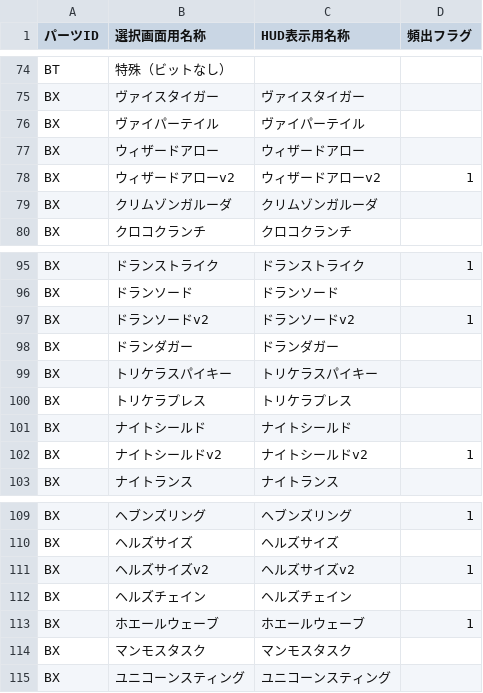
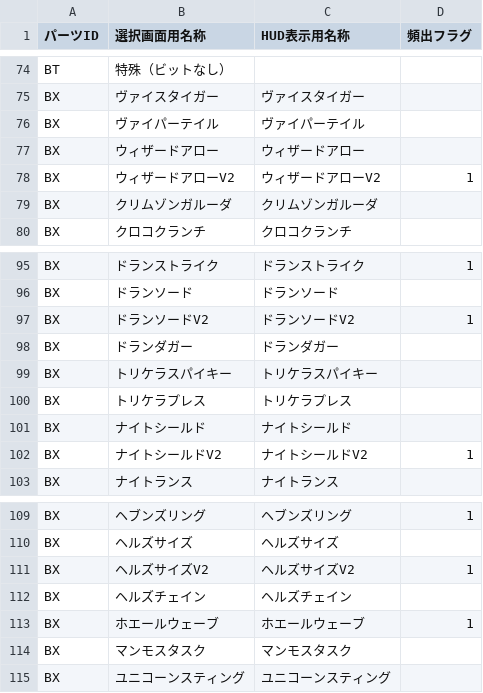
Before and after one commit to inagaki-kado/ibs_mini, a CSV file: parts.csv, drawn as a sheet; only a part is shown, gaps mark what is left out.

```diff
--- a/parts.csv
+++ b/parts.csv
@@ -77,3 +77,3 @@ BX,ヴァイパーテイル,ヴァイパーテイル,
 BX,ウィザードアロー,ウィザードアロー,
-BX,ウィザードアローv2,ウィザードアローv2,1
+BX,ウィザードアローV2,ウィザードアローV2,1
 BX,クリムゾンガルーダ,クリムゾンガルーダ,
@@ -96,3 +96,3 @@ BX,ドランストライク,ドランストライク,1
 BX,ドランソード,ドランソード,
-BX,ドランソードv2,ドランソードv2,1
+BX,ドランソードV2,ドランソードV2,1
 BX,ドランダガー,ドランダガー,
@@ -101,3 +101,3 @@ BX,トリケラプレス,トリケラプレス,
 BX,ナイトシールド,ナイトシールド,
-BX,ナイトシールドv2,ナイトシールドv2,1
+BX,ナイトシールドV2,ナイトシールドV2,1
 BX,ナイトランス,ナイトランス,
@@ -110,3 +110,3 @@ BX,ヘブンズリング,ヘブンズリング,1
 BX,ヘルズサイズ,ヘルズサイズ,
-BX,ヘルズサイズv2,ヘルズサイズv2,1
+BX,ヘルズサイズV2,ヘルズサイズV2,1
 BX,ヘルズチェイン,ヘルズチェイン,
```
Also changed, not shown: 8 other files.
